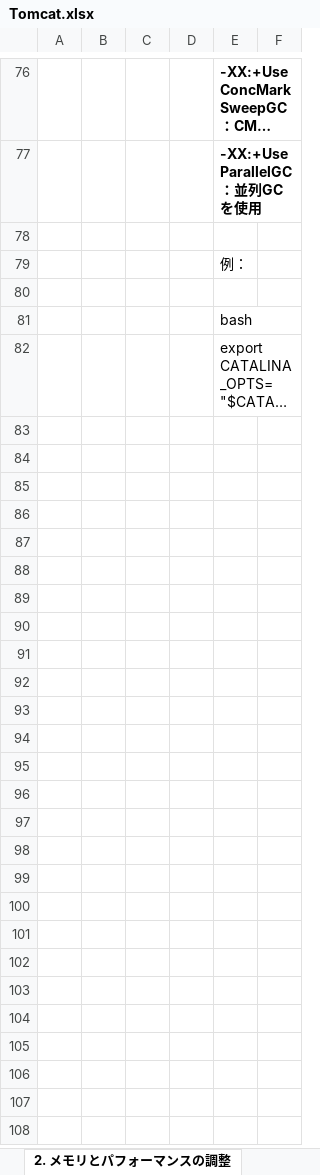
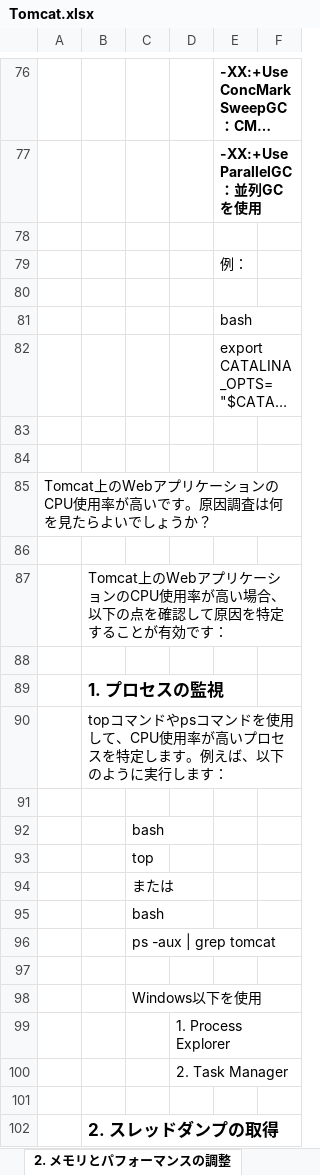
Before and after one commit to kanosawa-mk2/Doc, an Excel workbook: 開発言語/Java/Tomcat.xlsx, sheet 2. メモリとパフォーマンスの調整, drawn as a sheet; only a part is shown, gaps mark what is left out; long unchanged cells end in …; values as stored, in another font and other column widths than the file's, no borders; the diff covers the shown part only; the diff names each change by its address in the sheet, - before the commit and + after, or states it on an @@ line.

```diff
--- a/開発言語/Java/Tomcat.xlsx (sheet 2. メモリとパフォーマンスの調整)
+++ b/開発言語/Java/Tomcat.xlsx (sheet 2. メモリとパフォーマンスの調整)
+row 83: (empty)
+row 84: (empty)
+row 85: Tomcat上のWebアプリケーションのCPU使用率が高いです。原因調査は何を見たらよいでしょうか？
+row 86: (empty)
+row 87:  | Tomcat上のWebアプリケーションのCPU使用率が高い場合、以下の点を確認して原因を特定することが有効です：
+row 88: (empty)
+row 89:  | 1. プロセスの監視
+row 90:  | topコマンドやpsコマンドを使用して、CPU使用率が高いプロセスを特定します。例えば、以下のように実行します：
+row 91: (empty)
+row 92:  |  | bash
+row 93:  |  | top
+row 94:  |  | または
+row 95:  |  | bash
+row 96:  |  | ps -aux | grep tomcat
+row 97: (empty)
+row 98:  |  | Windows以下を使用
+row 99:  |  |  | 1. Process Explorer
+row 100:  |  |  | 2. Task Manager
+row 101: (empty)
+row 102:  | 2. スレッドダンプの取得
```
Also changed, not shown: 250 added rows and cell formats elsewhere in this sheet, sheet 2. ログの読み方, sheet 4. ログの設定と管理, sheet 3. サーブレットとJSP, sheet 6. クラスタリングとセッション管理, sheet 1. Tomcatのインストールと設定, sheet 2. デプロイメント, 1 more sheet, other sheet tabs, セキュリティ/OWASPロードマップ.xlsx, 4 other files.
